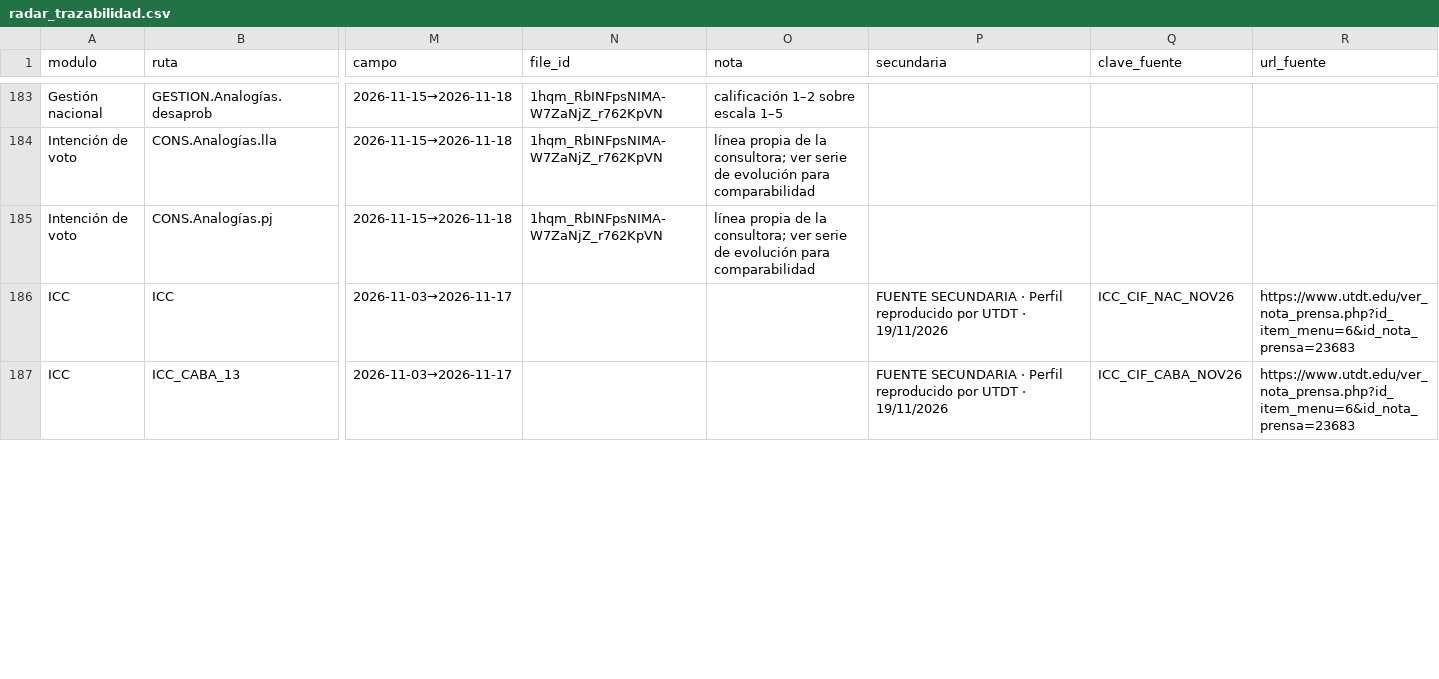
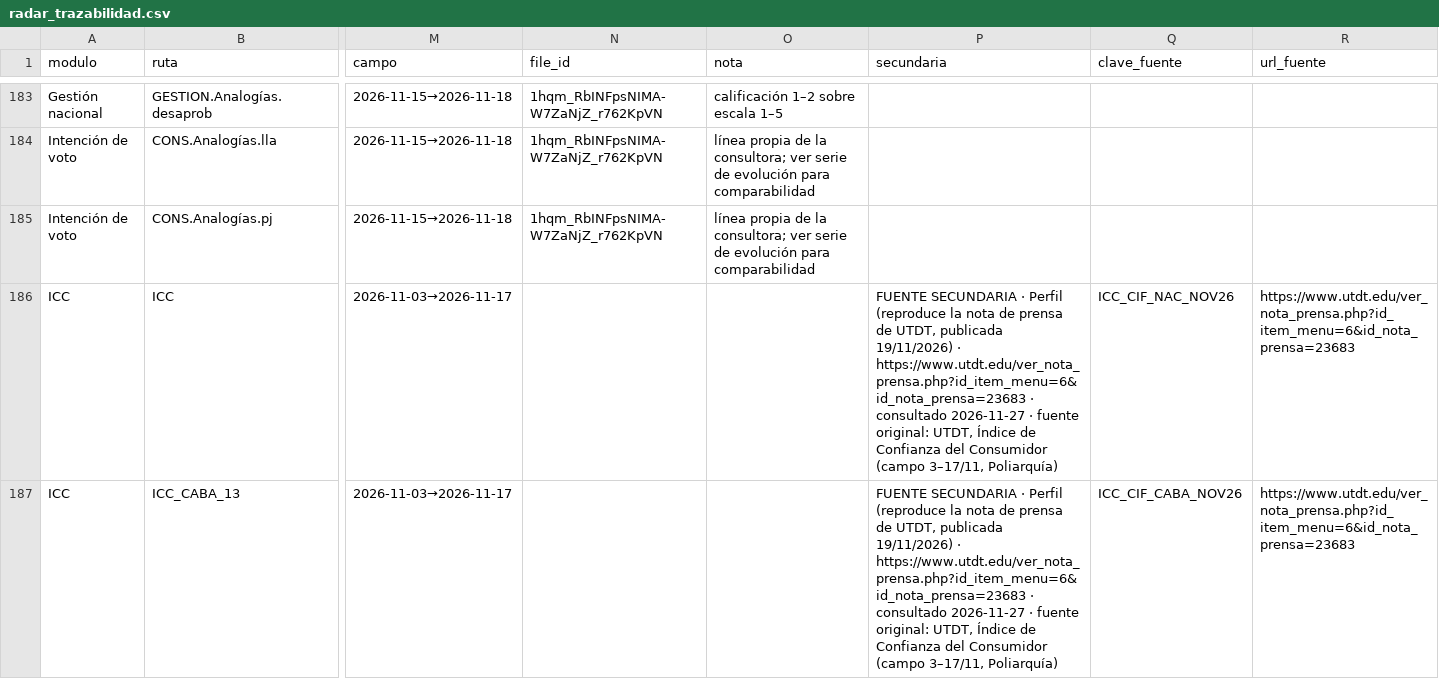
Before and after one commit to IvannaVT/monitor-ar, a CSV file: data/radar_trazabilidad.csv, drawn as a sheet; only a part is shown, gaps mark what is left out; the diff covers the shown part only; the diff names each change by its address in the sheet, - before the commit and + after, or states it on an @@ line.

```diff
--- a/data/radar_trazabilidad.csv
+++ b/data/radar_trazabilidad.csv
-P186:P187 (secundaria): …· Perfil reproducido por UTDT · 19/11/2026
+P186:P187 (secundaria): …· Perfil (reproduce la nota de prensa de UTDT, publicada 19/11/2026) · https://www.utdt.edu/ver_nota_prensa.php?id_item_menu=6&id_nota_prensa=23683 · consultado 2026-11-27 · fuente original: UTDT, Índice de Confianza del Consumidor (campo 3–17/11, Poliarquía)
```
Also changed, not shown: 2 edited cells elsewhere in this file, data/bases/radar_fuentes_complementarias.tsv, 1 other file.
